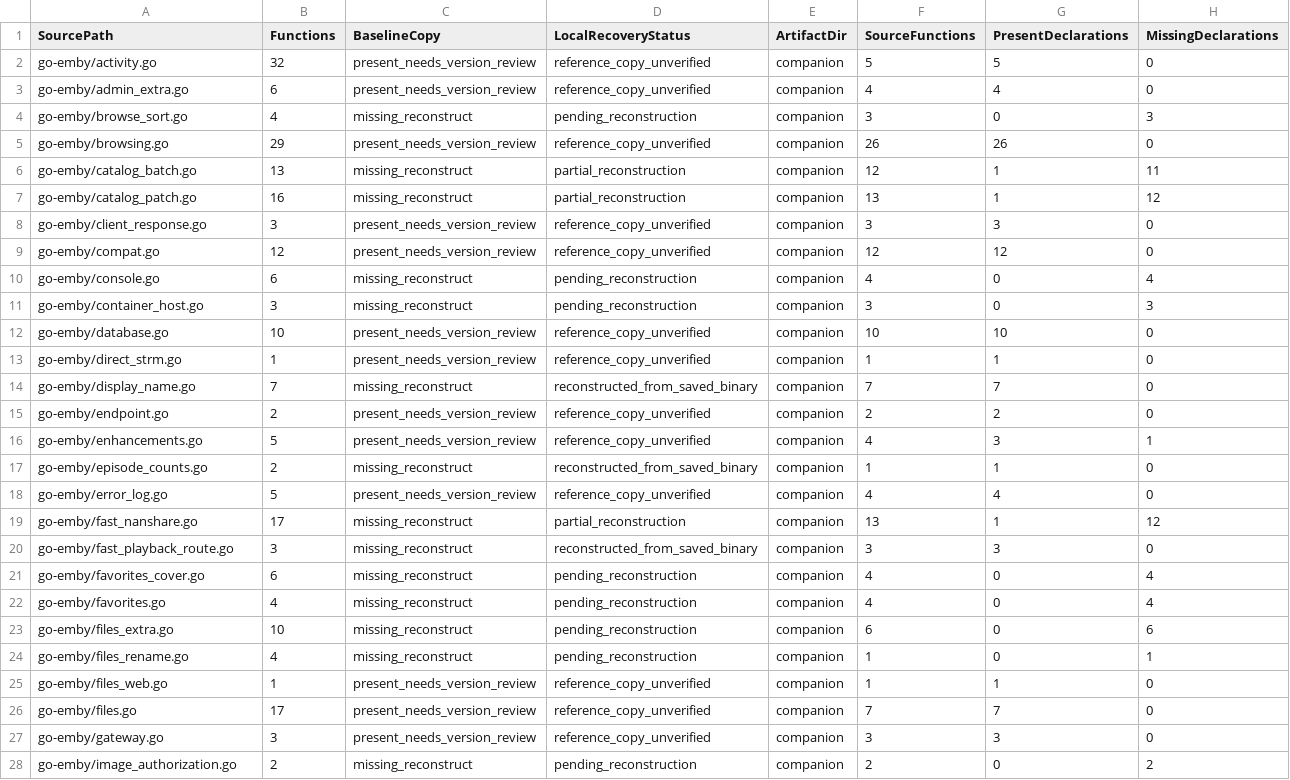
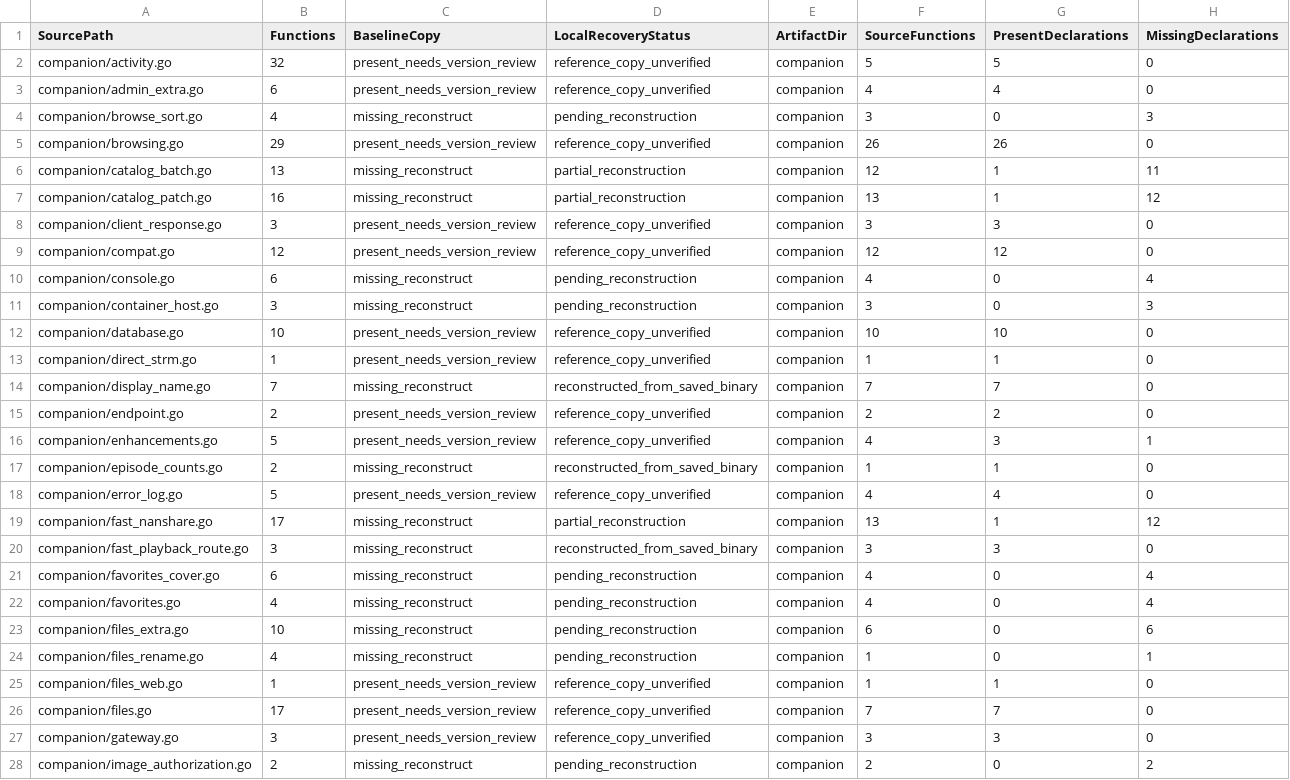
Before and after one commit to LLL198/ai-emby, a CSV file: docs/source-recovery-status.csv, drawn as a sheet; only a part is shown; the diff covers the shown part only.

```diff
--- a/docs/source-recovery-status.csv
+++ b/docs/source-recovery-status.csv
@@ -1,28 +1,28 @@
 SourcePath,Functions,BaselineCopy,LocalRecoveryStatus,ArtifactDir,SourceFunctions,PresentDeclarations,MissingDeclarations
-go-emby/activity.go,32,present_needs_version_review,reference_copy_unverified,companion,5,5,0
-go-emby/admin_extra.go,6,present_needs_version_review,reference_copy_unverified,companion,4,4,0
-go-emby/browse_sort.go,4,missing_reconstruct,pending_reconstruction,companion,3,0,3
-go-emby/browsing.go,29,present_needs_version_review,reference_copy_unverified,companion,26,26,0
-go-emby/catalog_batch.go,13,missing_reconstruct,partial_reconstruction,companion,12,1,11
-go-emby/catalog_patch.go,16,missing_reconstruct,partial_reconstruction,companion,13,1,12
-go-emby/client_response.go,3,present_needs_version_review,reference_copy_unverified,companion,3,3,0
-go-emby/compat.go,12,present_needs_version_review,reference_copy_unverified,companion,12,12,0
-go-emby/console.go,6,missing_reconstruct,pending_reconstruction,companion,4,0,4
-go-emby/container_host.go,3,missing_reconstruct,pending_reconstruction,companion,3,0,3
-go-emby/database.go,10,present_needs_version_review,reference_copy_unverified,companion,10,10,0
-go-emby/direct_strm.go,1,present_needs_version_review,reference_copy_unverified,companion,1,1,0
-go-emby/display_name.go,7,missing_reconstruct,reconstructed_from_saved_binary,companion,7,7,0
-go-emby/endpoint.go,2,present_needs_version_review,reference_copy_unverified,companion,2,2,0
-go-emby/enhancements.go,5,present_needs_version_review,reference_copy_unverified,companion,4,3,1
-go-emby/episode_counts.go,2,missing_reconstruct,reconstructed_from_saved_binary,companion,1,1,0
-go-emby/error_log.go,5,present_needs_version_review,reference_copy_unverified,companion,4,4,0
-go-emby/fast_nanshare.go,17,missing_reconstruct,partial_reconstruction,companion,13,1,12
-go-emby/fast_playback_route.go,3,missing_reconstruct,reconstructed_from_saved_binary,companion,3,3,0
-go-emby/favorites_cover.go,6,missing_reconstruct,pending_reconstruction,companion,4,0,4
-go-emby/favorites.go,4,missing_reconstruct,pending_reconstruction,companion,4,0,4
-go-emby/files_extra.go,10,missing_reconstruct,pending_reconstruction,companion,6,0,6
-go-emby/files_rename.go,4,missing_reconstruct,pending_reconstruction,companion,1,0,1
-go-emby/files_web.go,1,present_needs_version_review,reference_copy_unverified,companion,1,1,0
-go-emby/files.go,17,present_needs_version_review,reference_copy_unverified,companion,7,7,0
-go-emby/gateway.go,3,present_needs_version_review,reference_copy_unverified,companion,3,3,0
-go-emby/image_authorization.go,2,missing_reconstruct,pending_reconstruction,companion,2,0,2
+companion/activity.go,32,present_needs_version_review,reference_copy_unverified,companion,5,5,0
+companion/admin_extra.go,6,present_needs_version_review,reference_copy_unverified,companion,4,4,0
+companion/browse_sort.go,4,missing_reconstruct,pending_reconstruction,companion,3,0,3
+companion/browsing.go,29,present_needs_version_review,reference_copy_unverified,companion,26,26,0
+companion/catalog_batch.go,13,missing_reconstruct,partial_reconstruction,companion,12,1,11
+companion/catalog_patch.go,16,missing_reconstruct,partial_reconstruction,companion,13,1,12
+companion/client_response.go,3,present_needs_version_review,reference_copy_unverified,companion,3,3,0
+companion/compat.go,12,present_needs_version_review,reference_copy_unverified,companion,12,12,0
+companion/console.go,6,missing_reconstruct,pending_reconstruction,companion,4,0,4
+companion/container_host.go,3,missing_reconstruct,pending_reconstruction,companion,3,0,3
+companion/database.go,10,present_needs_version_review,reference_copy_unverified,companion,10,10,0
+companion/direct_strm.go,1,present_needs_version_review,reference_copy_unverified,companion,1,1,0
+companion/display_name.go,7,missing_reconstruct,reconstructed_from_saved_binary,companion,7,7,0
+companion/endpoint.go,2,present_needs_version_review,reference_copy_unverified,companion,2,2,0
+companion/enhancements.go,5,present_needs_version_review,reference_copy_unverified,companion,4,3,1
+companion/episode_counts.go,2,missing_reconstruct,reconstructed_from_saved_binary,companion,1,1,0
+companion/error_log.go,5,present_needs_version_review,reference_copy_unverified,companion,4,4,0
+companion/fast_nanshare.go,17,missing_reconstruct,partial_reconstruction,companion,13,1,12
+companion/fast_playback_route.go,3,missing_reconstruct,reconstructed_from_saved_binary,companion,3,3,0
+companion/favorites_cover.go,6,missing_reconstruct,pending_reconstruction,companion,4,0,4
+companion/favorites.go,4,missing_reconstruct,pending_reconstruction,companion,4,0,4
+companion/files_extra.go,10,missing_reconstruct,pending_reconstruction,companion,6,0,6
+companion/files_rename.go,4,missing_reconstruct,pending_reconstruction,companion,1,0,1
+companion/files_web.go,1,present_needs_version_review,reference_copy_unverified,companion,1,1,0
+companion/files.go,17,present_needs_version_review,reference_copy_unverified,companion,7,7,0
+companion/gateway.go,3,present_needs_version_review,reference_copy_unverified,companion,3,3,0
+companion/image_authorization.go,2,missing_reconstruct,pending_reconstruction,companion,2,0,2
```
Also changed, not shown: 79 edited cells elsewhere in this file, docs/source-function-inventory.csv, 51 other files.
